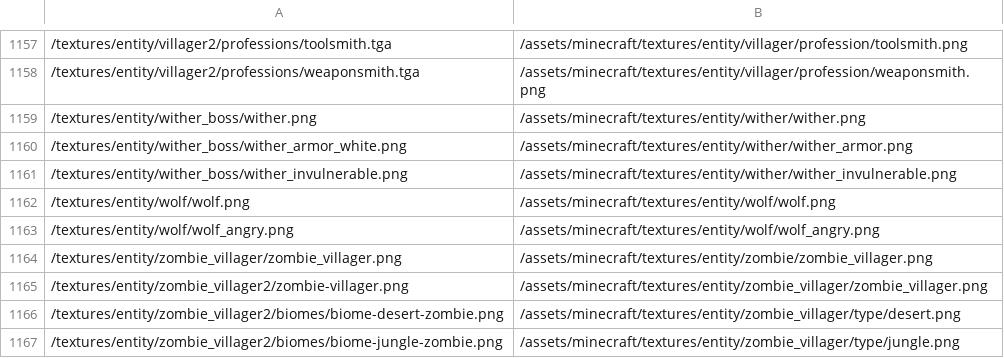
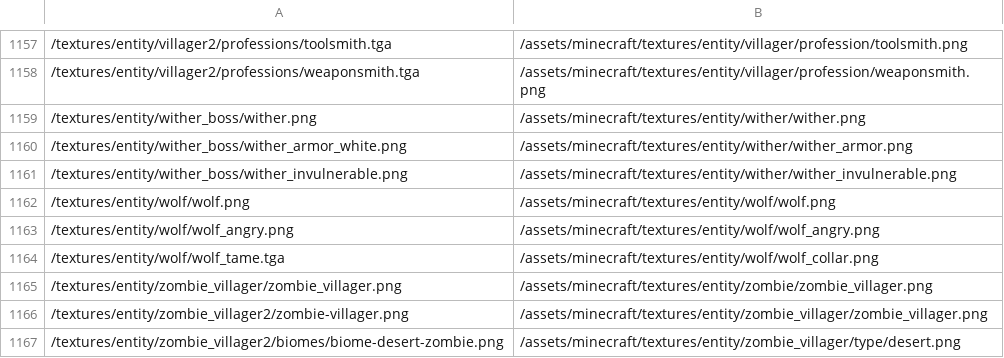
Before and after one commit to BCDeshiG/Bedrock-Resource-Converter-C, a CSV file: textures.csv, drawn as a sheet; only a part is shown, gaps mark what is left out; the shorter side is filled out with more unchanged rows.

Commit message:
Tamed wolf fix
Quick and dirty

```diff
--- a/textures.csv
+++ b/textures.csv
@@ -1163,2 +1163,3 @@
 /textures/entity/wolf/wolf_angry.png,/assets/minecraft/textures/entity/wolf/wolf_angry.png
+/textures/entity/wolf/wolf_tame.tga,/assets/minecraft/textures/entity/wolf/wolf_collar.png
 /textures/entity/zombie_villager/zombie_villager.png,/assets/minecraft/textures/entity/zombie/zombie_villager.png
```
Also changed, not shown: 1 other file.
